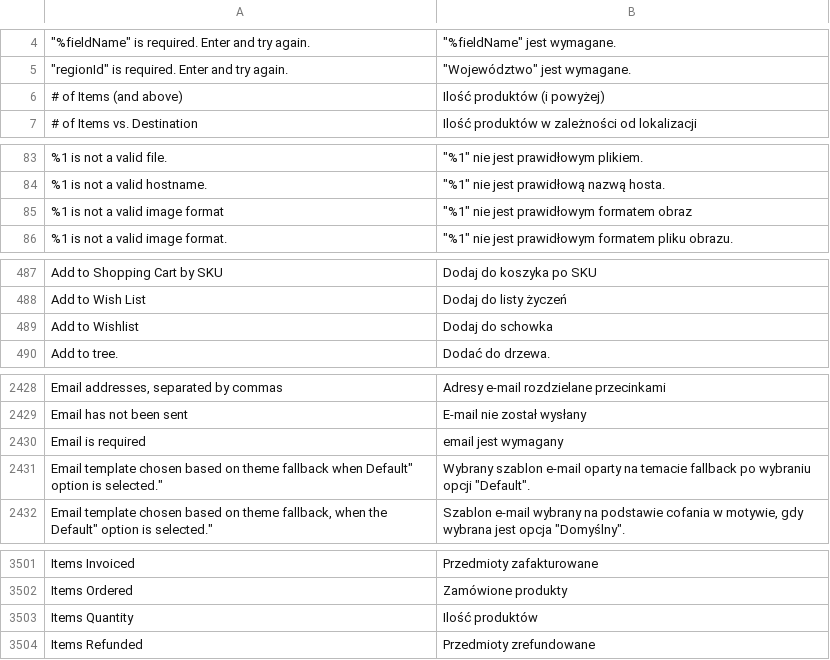
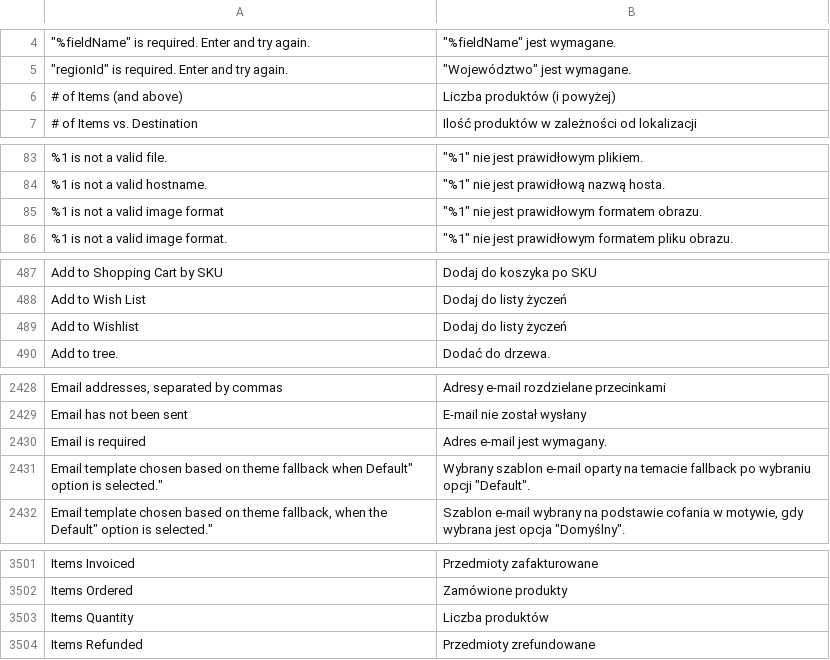
Before and after one commit to GARDENLAWN/hyvatheme, a CSV file: i18n/pl_PL.csv, drawn as a sheet; only a part is shown, gaps mark what is left out; the diff covers the shown part only; the diff names each change by its address in the sheet, - before the commit and + after, or states it on an @@ line.

Commit message:
Init

```diff
--- a/i18n/pl_PL.csv
+++ b/i18n/pl_PL.csv
-B6: Ilość produktów (i powyżej)
+B6: Liczba produktów (i powyżej)
-B85: "%1" nie jest prawidłowym formatem obraz
+B85: "%1" nie jest prawidłowym formatem obrazu.
-B489: Dodaj do schowka
+B489: Dodaj do listy życzeń
-B2430: email jest wymagany
+B2430: Adres e-mail jest wymagany.
-B3503: Ilość produktów
+B3503: Liczba produktów
```
Also changed, not shown: 3 edited cells elsewhere in this file.
